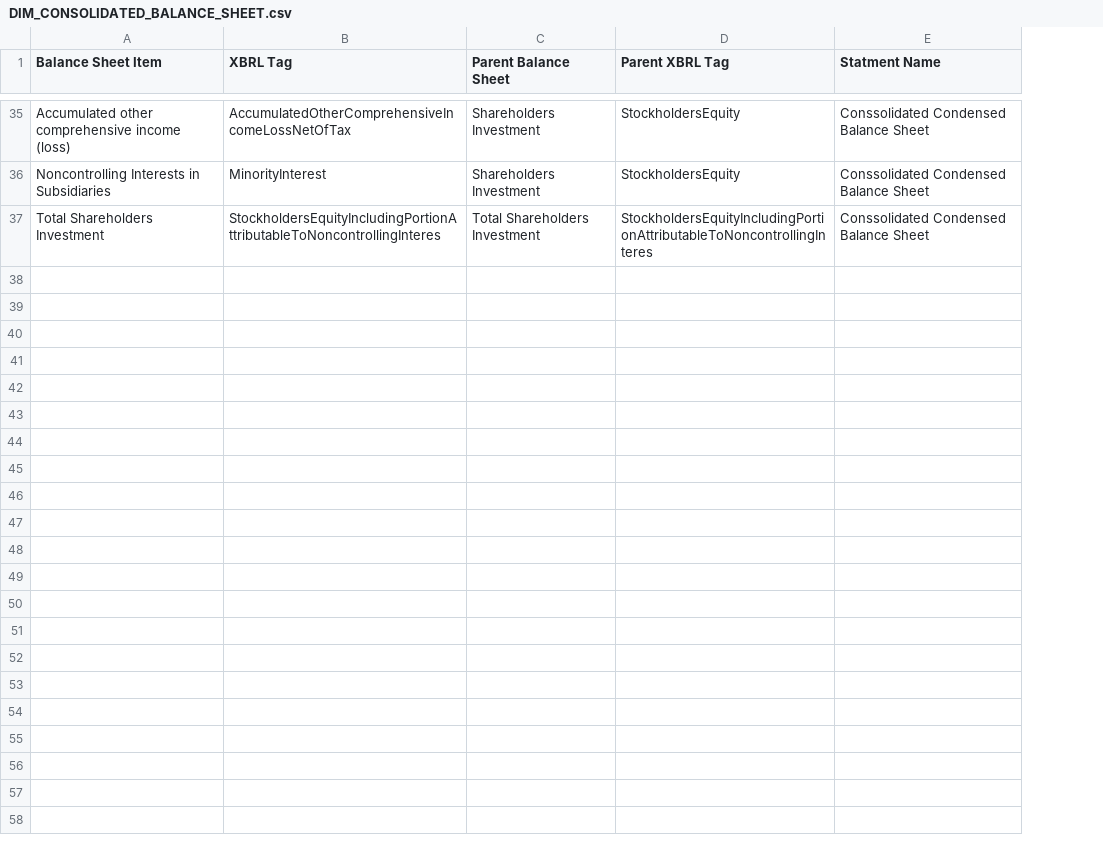
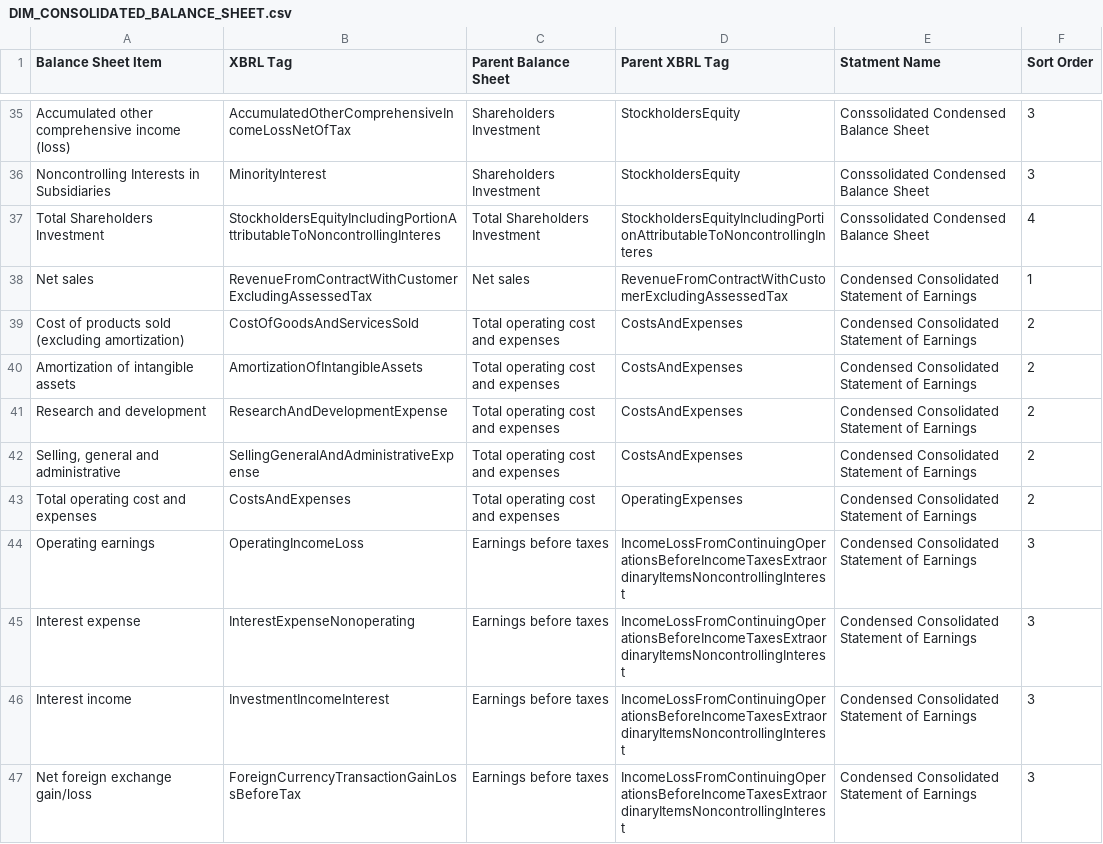
Before and after one commit to hravat/powerbi-sec-project, a CSV file: BalanceSheet/DIM_CONSOLIDATED_BALANCE_SHEET.csv, drawn as a sheet; only a part is shown, gaps mark what is left out; the diff covers the shown part only; the diff names each change by its address in the sheet, - before the commit and + after, or states it on an @@ line.

Commit message:
Completed Condensed Consolidated Statement of Earning
Completed Condensed Consolidated Statement of Earning

```diff
--- a/BalanceSheet/DIM_CONSOLIDATED_BALANCE_SHEET.csv
+++ b/BalanceSheet/DIM_CONSOLIDATED_BALANCE_SHEET.csv
+column F (Sort Order), rows 35-37: 3 | 3 | 4
+row 38: Net sales | RevenueFromContractWithCustomerExcludingAssessedTax | Net sales | RevenueFromContractWithCustomerExcludingAssessedTax | Condensed Consolidated Statement of Earnings | 1
+row 39: Cost of products sold (excluding amortization) | CostOfGoodsAndServicesSold | Total operating cost and expenses | CostsAndExpenses | Condensed Consolidated Statement of Earnings | 2
+row 40: Amortization of intangible assets | AmortizationOfIntangibleAssets | Total operating cost and expenses | CostsAndExpenses | Condensed Consolidated Statement of Earnings | 2
+row 41: Research and development | ResearchAndDevelopmentExpense | Total operating cost and expenses | CostsAndExpenses | Condensed Consolidated Statement of Earnings | 2
+row 42: Selling, general and administrative | SellingGeneralAndAdministrativeExpense | Total operating cost and expenses | CostsAndExpenses | Condensed Consolidated Statement of Earnings | 2
+row 43: Total operating cost and expenses | CostsAndExpenses | Total operating cost and expenses | OperatingExpenses | Condensed Consolidated Statement of Earnings | 2
+row 44: Operating earnings | OperatingIncomeLoss | Earnings before taxes | IncomeLossFromContinuingOperationsBeforeIncomeTaxesExtraordinaryItemsNoncontrollingInterest | Condensed Consolidated Statement of Earnings | 3
+row 45: Interest expense | InterestExpenseNonoperating | Earnings before taxes | IncomeLossFromContinuingOperationsBeforeIncomeTaxesExtraordinaryItemsNoncontrollingInterest | Condensed Consolidated Statement of Earnings | 3
+row 46: Interest income | InvestmentIncomeInterest | Earnings before taxes | IncomeLossFromContinuingOperationsBeforeIncomeTaxesExtraordinaryItemsNoncontrollingInterest | Condensed Consolidated Statement of Earnings | 3
+row 47: Net foreign exchange gain/loss | ForeignCurrencyTransactionGainLossBeforeTax | Earnings before taxes | IncomeLossFromContinuingOperationsBeforeIncomeTaxesExtraordinaryItemsNoncontrollingInterest | Condensed Consolidated Statement of Earnings | 3
```
Also changed, not shown: 10 added rows elsewhere in this file, 3 other files.
